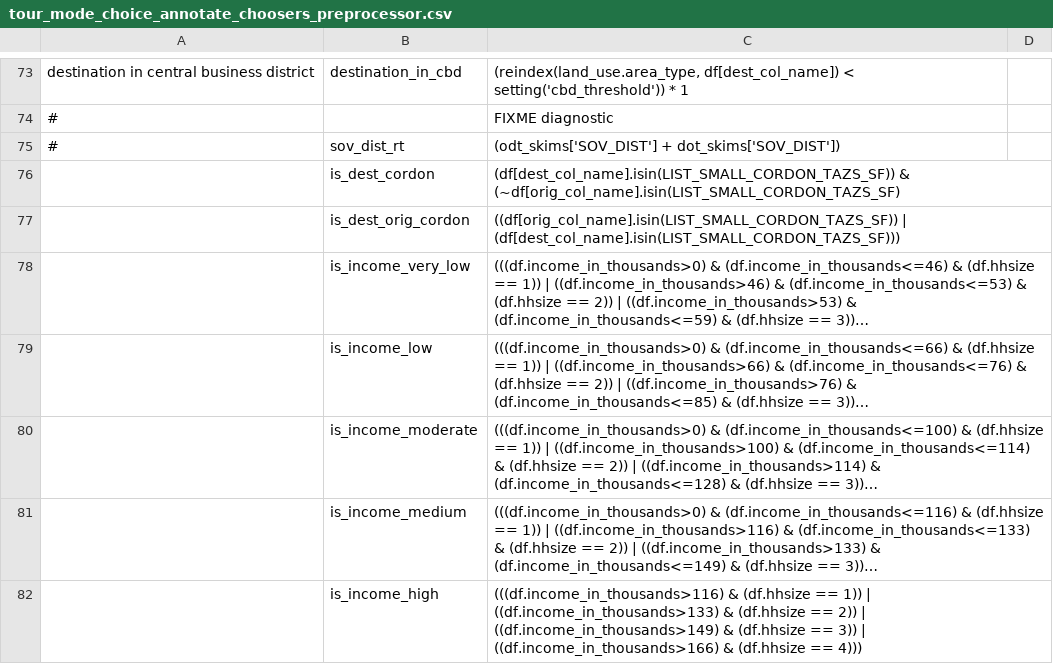
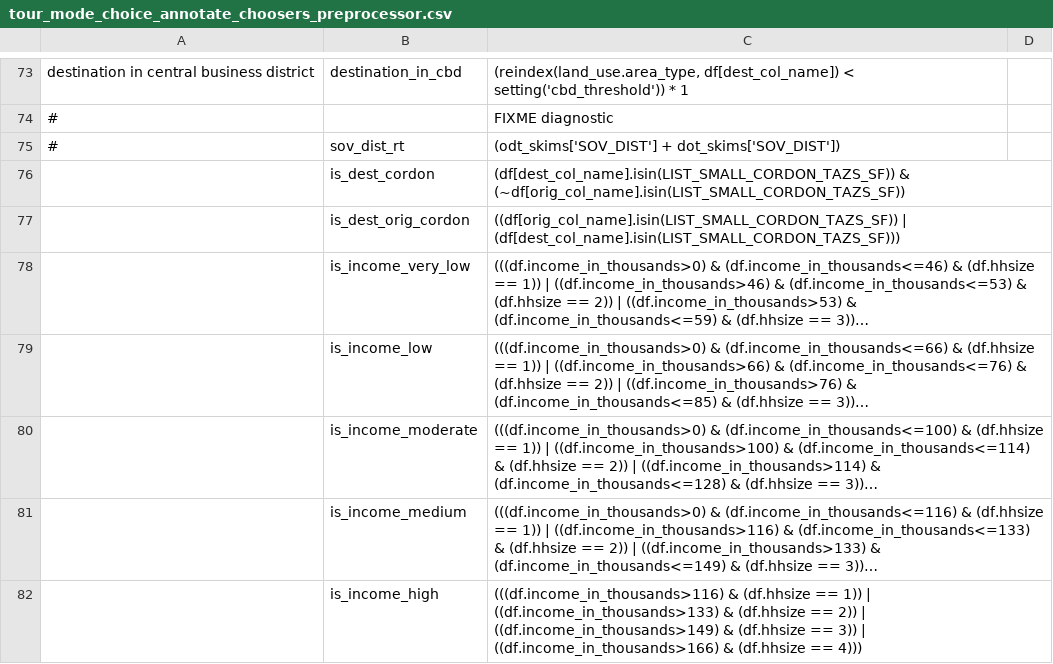
Before and after one commit to LBNL-UCB-STI/activitysim-configs-sfbay, a CSV file: configs/tour_mode_choice_annotate_choosers_preprocessor.csv, drawn as a sheet; only a part is shown, gaps mark what is left out; long unchanged cells end in ….

```diff
--- a/configs/tour_mode_choice_annotate_choosers_preprocessor.csv
+++ b/configs/tour_mode_choice_annotate_choosers_preprocessor.csv
@@ -75,3 +75,3 @@ destination in central business district,destination_in_cbd,"(reindex(land_use.a
 #,sov_dist_rt,(odt_skims['SOV_DIST'] + dot_skims['SOV_DIST'])
-,is_dest_cordon, (df[dest_col_name].isin(LIST_SMALL_CORDON_TAZS_SF)) & (~df[orig_col_name].isin(LIST_SMALL_CORDON_TAZS_SF)
+,is_dest_cordon, (df[dest_col_name].isin(LIST_SMALL_CORDON_TAZS_SF)) & (~df[orig_col_name].isin(LIST_SMALL_CORDON_TAZS_SF))
 ,is_dest_orig_cordon, ((df[orig_col_name].isin(LIST_SMALL_CORDON_TAZS_SF)) | (df[dest_col_name].isin(LIST_SMALL_CORDON_TAZS_SF)))
```
Also changed, not shown: configs/trip_mode_choice_annotate_trips_preprocessor.csv.
